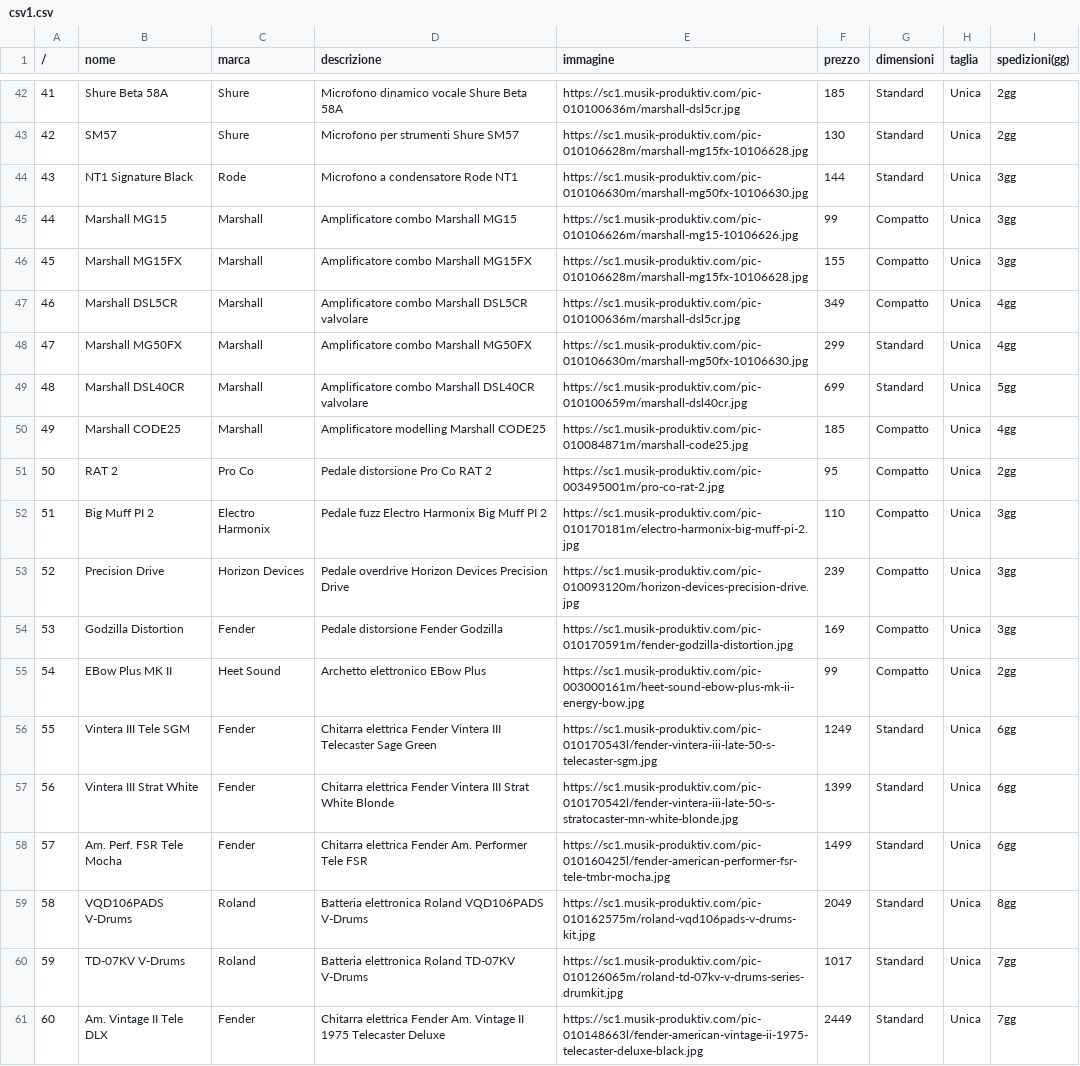
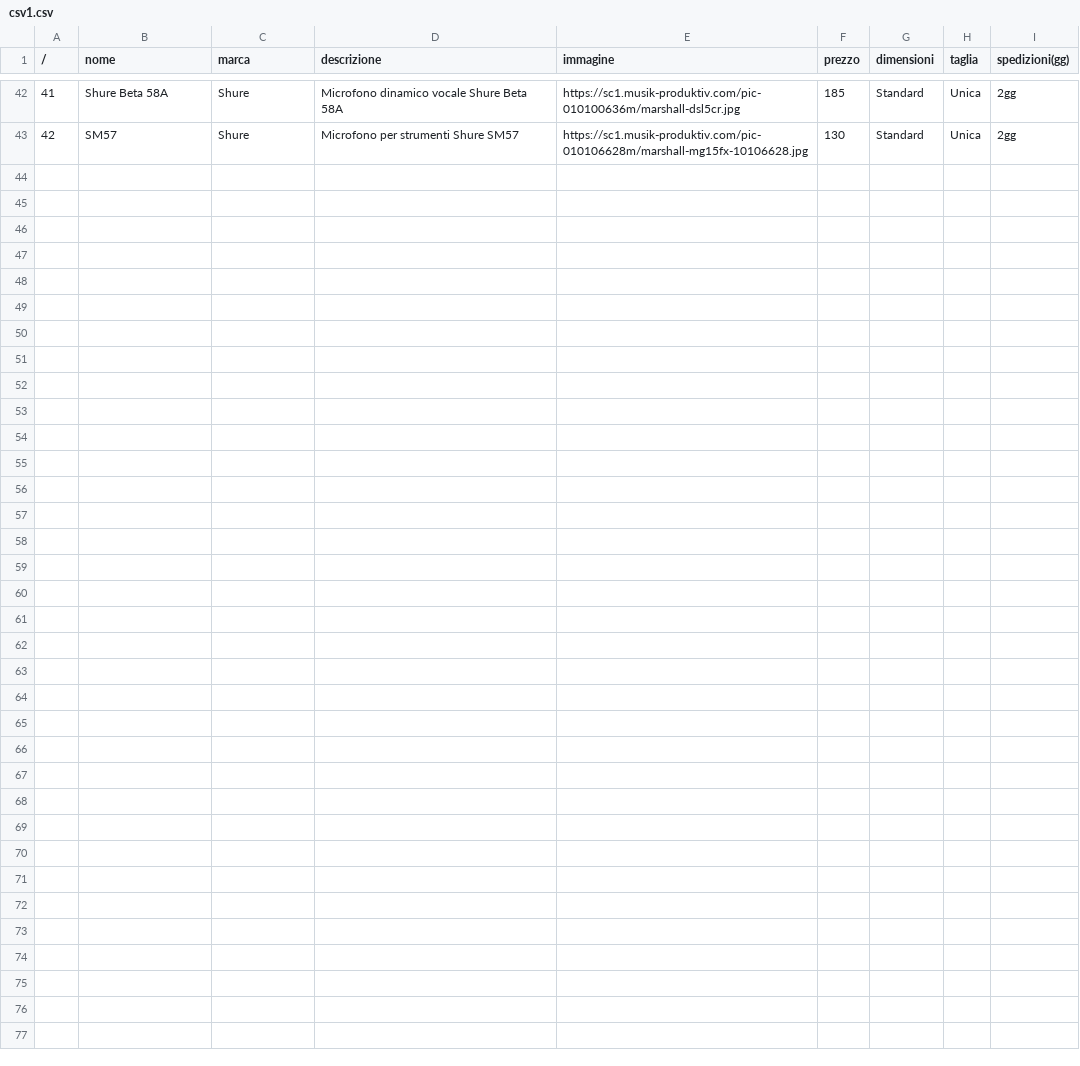
Before and after one commit to ZaghenoRiccardo/lavoritps, a CSV file: ecommerce/csv1.csv, drawn as a sheet; only a part is shown, gaps mark what is left out; the diff names each change by its address in the sheet, - before the commit and + after, or states it on an @@ line.

Commit message:
wer

```diff
--- a/ecommerce/csv1.csv
+++ b/ecommerce/csv1.csv
-row 44: 43 | NT1 Signature Black | Rode | Microfono a condensatore Rode NT1 | https://sc1.musik-produktiv.com/pic-010106630m/marshall-mg50fx-10106630.jpg | 144 | Standard | Unica | 3gg
-row 45: 44 | Marshall MG15 | Marshall | Amplificatore combo Marshall MG15 | https://sc1.musik-produktiv.com/pic-010106626m/marshall-mg15-10106626.jpg | 99 | Compatto | Unica | 3gg
-row 46: 45 | Marshall MG15FX | Marshall | Amplificatore combo Marshall MG15FX | https://sc1.musik-produktiv.com/pic-010106628m/marshall-mg15fx-10106628.jpg | 155 | Compatto | Unica | 3gg
-row 47: 46 | Marshall DSL5CR | Marshall | Amplificatore combo Marshall DSL5CR valvolare | https://sc1.musik-produktiv.com/pic-010100636m/marshall-dsl5cr.jpg | 349 | Compatto | Unica | 4gg
-row 48: 47 | Marshall MG50FX | Marshall | Amplificatore combo Marshall MG50FX | https://sc1.musik-produktiv.com/pic-010106630m/marshall-mg50fx-10106630.jpg | 299 | Standard | Unica | 4gg
-row 49: 48 | Marshall DSL40CR | Marshall | Amplificatore combo Marshall DSL40CR valvolare | https://sc1.musik-produktiv.com/pic-010100659m/marshall-dsl40cr.jpg | 699 | Standard | Unica | 5gg
-row 50: 49 | Marshall CODE25 | Marshall | Amplificatore modelling Marshall CODE25 | https://sc1.musik-produktiv.com/pic-010084871m/marshall-code25.jpg | 185 | Compatto | Unica | 4gg
-row 51: 50 | RAT 2 | Pro Co | Pedale distorsione Pro Co RAT 2 | https://sc1.musik-produktiv.com/pic-003495001m/pro-co-rat-2.jpg | 95 | Compatto | Unica | 2gg
-row 52: 51 | Big Muff PI 2 | Electro Harmonix | Pedale fuzz Electro Harmonix Big Muff PI 2 | https://sc1.musik-produktiv.com/pic-010170181m/electro-harmonix-big-muff-pi-2.jpg | 110 | Compatto | Unica | 3gg
-row 53: 52 | Precision Drive | Horizon Devices | Pedale overdrive Horizon Devices Precision Drive | https://sc1.musik-produktiv.com/pic-010093120m/horizon-devices-precision-drive.jpg | 239 | Compatto | Unica | 3gg
-row 54: 53 | Godzilla Distortion | Fender | Pedale distorsione Fender Godzilla | https://sc1.musik-produktiv.com/pic-010170591m/fender-godzilla-distortion.jpg | 169 | Compatto | Unica | 3gg
-row 55: 54 | EBow Plus MK II | Heet Sound | Archetto elettronico EBow Plus | https://sc1.musik-produktiv.com/pic-003000161m/heet-sound-ebow-plus-mk-ii-energy-bow.jpg | 99 | Compatto | Unica | 2gg
-row 56: 55 | Vintera III Tele SGM | Fender | Chitarra elettrica Fender Vintera III Telecaster Sage Green | https://sc1.musik-produktiv.com/pic-010170543l/fender-vintera-iii-late-50-s-telecaster-sgm.jpg | 1249 | Standard | Unica | 6gg
-row 57: 56 | Vintera III Strat White | Fender | Chitarra elettrica Fender Vintera III Strat White Blonde | https://sc1.musik-produktiv.com/pic-010170542l/fender-vintera-iii-late-50-s-stratocaster-mn-white-blonde.jpg | 1399 | Standard | Unica | 6gg
-row 58: 57 | Am. Perf. FSR Tele Mocha | Fender | Chitarra elettrica Fender Am. Performer Tele FSR | https://sc1.musik-produktiv.com/pic-010160425l/fender-american-performer-fsr-tele-tmbr-mocha.jpg | 1499 | Standard | Unica | 6gg
-row 59: 58 | VQD106PADS V-Drums | Roland | Batteria elettronica Roland VQD106PADS V-Drums | https://sc1.musik-produktiv.com/pic-010162575m/roland-vqd106pads-v-drums-kit.jpg | 2049 | Standard | Unica | 8gg
-row 60: 59 | TD-07KV V-Drums | Roland | Batteria elettronica Roland TD-07KV V-Drums | https://sc1.musik-produktiv.com/pic-010126065m/roland-td-07kv-v-drums-series-drumkit.jpg | 1017 | Standard | Unica | 7gg
-row 61: 60 | Am. Vintage II Tele DLX | Fender | Chitarra elettrica Fender Am. Vintage II 1975 Telecaster Deluxe | https://sc1.musik-produktiv.com/pic-010148663l/fender-american-vintage-ii-1975-telecaster-deluxe-black.jpg | 2449 | Standard | Unica | 7gg
```
